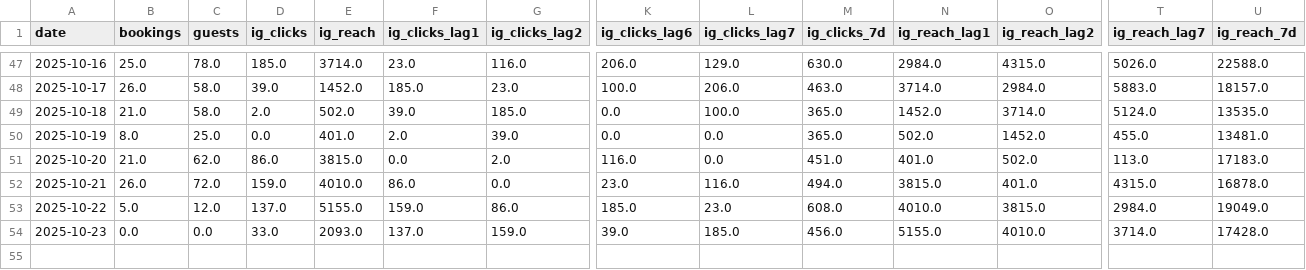
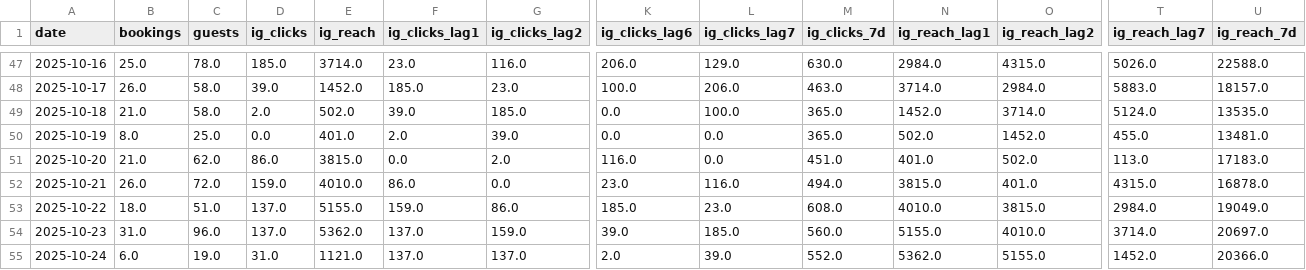
Before and after one commit to dan-octuskc/brass-monkey-booking-visualizer, a CSV file: booking_outputs/marketing_vs_bookings.csv, drawn as a sheet; only a part is shown, gaps mark what is left out; rows hold the shown columns only; the diff names each change by its address in the sheet, - before the commit and + after, or states it on an @@ line.

```diff
--- a/booking_outputs/marketing_vs_bookings.csv
+++ b/booking_outputs/marketing_vs_bookings.csv
-B53 (bookings): 5.0
+B53 (bookings): 18.0
-C53 (guests): 12.0
+C53 (guests): 51.0
-B54 (bookings): 0.0
+B54 (bookings): 31.0
-C54 (guests): 0.0
+C54 (guests): 96.0
-D54 (ig_clicks): 33.0
+D54 (ig_clicks): 137.0
-E54 (ig_reach): 2093.0
+E54 (ig_reach): 5362.0
-M54 (ig_clicks_7d): 456.0
+M54 (ig_clicks_7d): 560.0
-U54 (ig_reach_7d): 17428.0
+U54 (ig_reach_7d): 20697.0
+row 55: 2025-10-24 | 6.0 | 19.0 | 31.0 | 1121.0 | 137.0 | 137.0 | 2.0 | 39.0 | 552.0 | 5362.0 | 5155.0 | 1452.0 | 20366.0
```
Also changed, not shown: booking_outputs/cumulative_asof_snapshot.csv, booking_outputs/daily_snapshot.csv, 1 other file.
